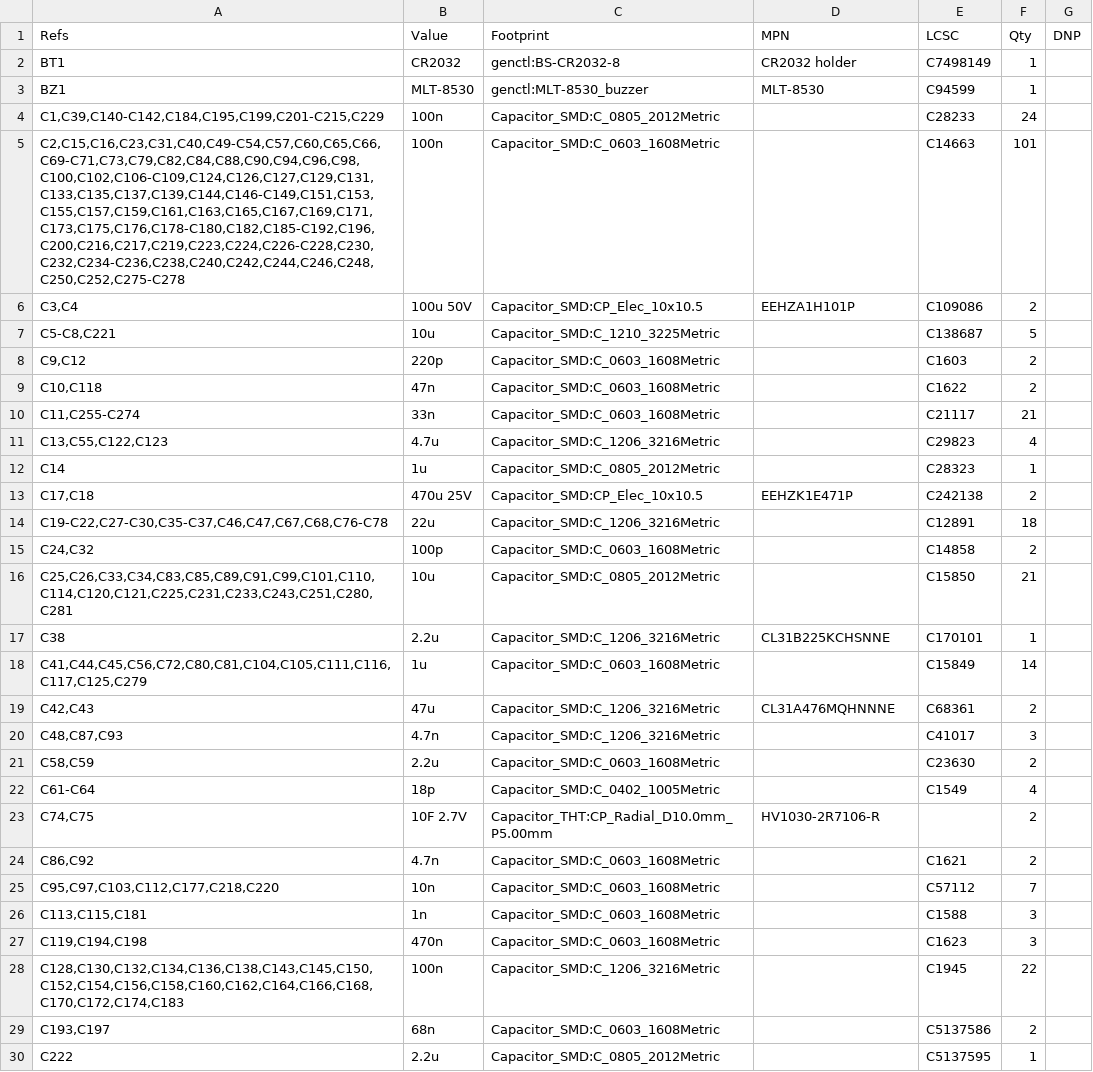
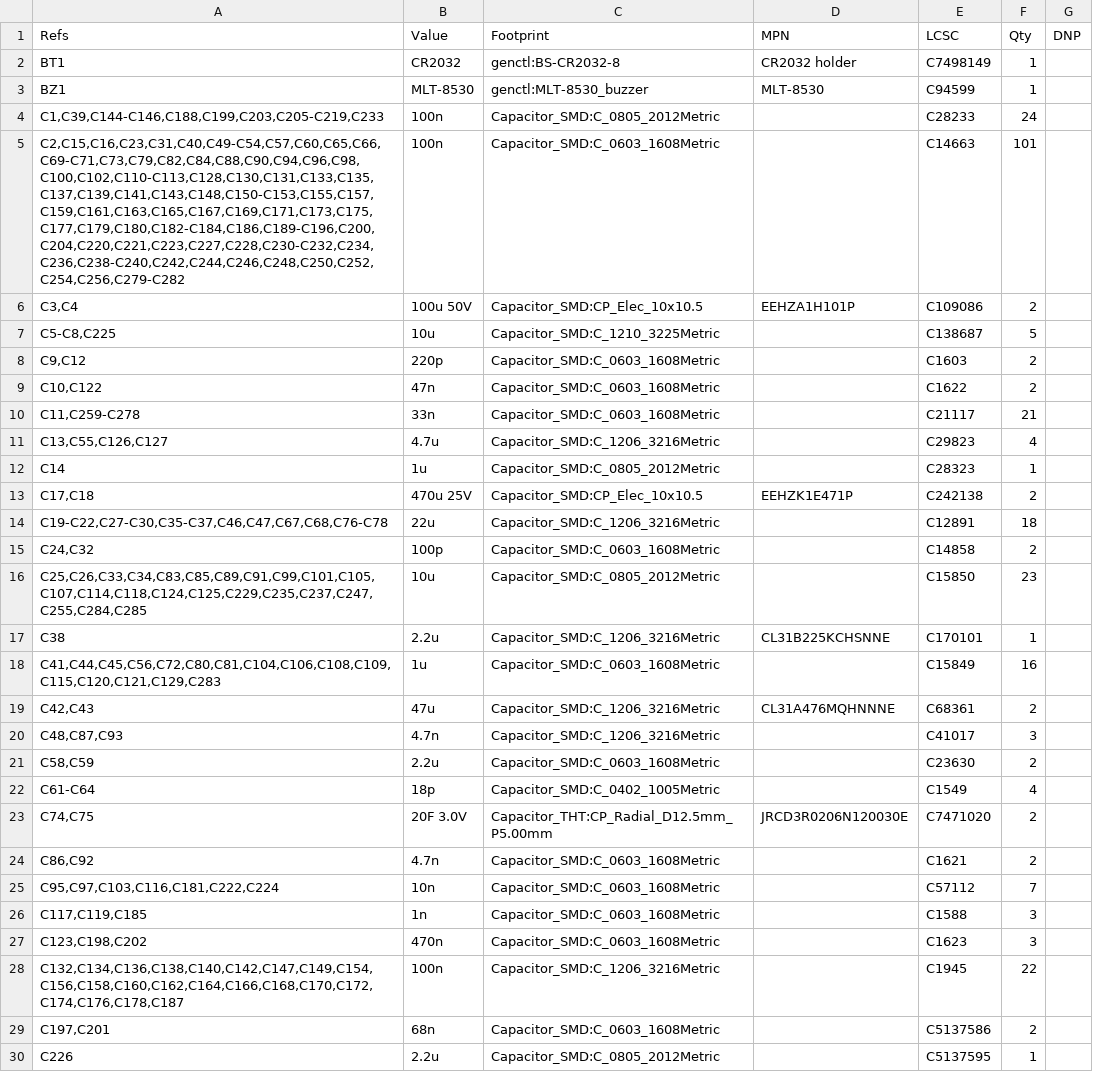
Before and after one commit to Ethan-Poag/blackstart, a CSV file: docs/genctl_bom.csv, drawn as a sheet; only a part is shown; the diff covers the shown part only.

```diff
--- a/docs/genctl_bom.csv
+++ b/docs/genctl_bom.csv
@@ -3,10 +3,10 @@
 "BZ1","MLT-8530","genctl:MLT-8530_buzzer","MLT-8530","C94599","1",""
-"C1,C39,C140-C142,C184,C195,C199,C201-C215,C229","100n","Capacitor_SMD:C_0805_2012Metric","","C28233","24",""
-"C2,C15,C16,C23,C31,C40,C49-C54,C57,C60,C65,C66,C69-C71,C73,C79,C82,C84,C88,C90,C94,C96,C98,C100,C102,C106-C109,C124,C126,C127,C129,C131,C133,C135,C137,C139,C144,C146-C149,C151,C153,C155,C157,C159,C161,C163,C165,C167,C169,C171,C173,C175,C176,C178-C180,C182,C185-C192,C196,C200,C216,C217,C219,C223,C224,C226-C228,C230,C232,C234-C236,C238,C240,C242,C244,C246,C248,C250,C252,C275-C278","100n","Capacitor_SMD:C_0603_1608Metric","","C14663","101",""
+"C1,C39,C144-C146,C188,C199,C203,C205-C219,C233","100n","Capacitor_SMD:C_0805_2012Metric","","C28233","24",""
+"C2,C15,C16,C23,C31,C40,C49-C54,C57,C60,C65,C66,C69-C71,C73,C79,C82,C84,C88,C90,C94,C96,C98,C100,C102,C110-C113,C128,C130,C131,C133,C135,C137,C139,C141,C143,C148,C150-C153,C155,C157,C159,C161,C163,C165,C167,C169,C171,C173,C175,C177,C179,C180,C182-C184,C186,C189-C196,C200,C204,C220,C221,C223,C227,C228,C230-C232,C234,C236,C238-C240,C242,C244,C246,C248,C250,C252,C254,C256,C279-C282","100n","Capacitor_SMD:C_0603_1608Metric","","C14663","101",""
 "C3,C4","100u 50V","Capacitor_SMD:CP_Elec_10x10.5","EEHZA1H101P","C109086","2",""
-"C5-C8,C221","10u","Capacitor_SMD:C_1210_3225Metric","","C138687","5",""
+"C5-C8,C225","10u","Capacitor_SMD:C_1210_3225Metric","","C138687","5",""
 "C9,C12","220p","Capacitor_SMD:C_0603_1608Metric","","C1603","2",""
-"C10,C118","47n","Capacitor_SMD:C_0603_1608Metric","","C1622","2",""
-"C11,C255-C274","33n","Capacitor_SMD:C_0603_1608Metric","","C21117","21",""
-"C13,C55,C122,C123","4.7u","Capacitor_SMD:C_1206_3216Metric","","C29823","4",""
+"C10,C122","47n","Capacitor_SMD:C_0603_1608Metric","","C1622","2",""
+"C11,C259-C278","33n","Capacitor_SMD:C_0603_1608Metric","","C21117","21",""
+"C13,C55,C126,C127","4.7u","Capacitor_SMD:C_1206_3216Metric","","C29823","4",""
 "C14","1u","Capacitor_SMD:C_0805_2012Metric","","C28323","1",""
@@ -15,5 +15,5 @@
 "C24,C32","100p","Capacitor_SMD:C_0603_1608Metric","","C14858","2",""
-"C25,C26,C33,C34,C83,C85,C89,C91,C99,C101,C110,C114,C120,C121,C225,C231,C233,C243,C251,C280,C281","10u","Capacitor_SMD:C_0805_2012Metric","","C15850","21",""
+"C25,C26,C33,C34,C83,C85,C89,C91,C99,C101,C105,C107,C114,C118,C124,C125,C229,C235,C237,C247,C255,C284,C285","10u","Capacitor_SMD:C_0805_2012Metric","","C15850","23",""
 "C38","2.2u","Capacitor_SMD:C_1206_3216Metric","CL31B225KCHSNNE","C170101","1",""
-"C41,C44,C45,C56,C72,C80,C81,C104,C105,C111,C116,C117,C125,C279","1u","Capacitor_SMD:C_0603_1608Metric","","C15849","14",""
+"C41,C44,C45,C56,C72,C80,C81,C104,C106,C108,C109,C115,C120,C121,C129,C283","1u","Capacitor_SMD:C_0603_1608Metric","","C15849","16",""
 "C42,C43","47u","Capacitor_SMD:C_1206_3216Metric","CL31A476MQHNNNE","C68361","2",""
@@ -22,9 +22,9 @@
 "C61-C64","18p","Capacitor_SMD:C_0402_1005Metric","","C1549","4",""
-"C74,C75","10F 2.7V","Capacitor_THT:CP_Radial_D10.0mm_P5.00mm","HV1030-2R7106-R","","2",""
+"C74,C75","20F 3.0V","Capacitor_THT:CP_Radial_D12.5mm_P5.00mm","JRCD3R0206N120030E","C7471020","2",""
 "C86,C92","4.7n","Capacitor_SMD:C_0603_1608Metric","","C1621","2",""
-"C95,C97,C103,C112,C177,C218,C220","10n","Capacitor_SMD:C_0603_1608Metric","","C57112","7",""
-"C113,C115,C181","1n","Capacitor_SMD:C_0603_1608Metric","","C1588","3",""
-"C119,C194,C198","470n","Capacitor_SMD:C_0603_1608Metric","","C1623","3",""
-"C128,C130,C132,C134,C136,C138,C143,C145,C150,C152,C154,C156,C158,C160,C162,C164,C166,C168,C170,C172,C174,C183","100n","Capacitor_SMD:C_1206_3216Metric","","C1945","22",""
-"C193,C197","68n","Capacitor_SMD:C_0603_1608Metric","","C5137586","2",""
-"C222","2.2u","Capacitor_SMD:C_0805_2012Metric","","C5137595","1",""
+"C95,C97,C103,C116,C181,C222,C224","10n","Capacitor_SMD:C_0603_1608Metric","","C57112","7",""
+"C117,C119,C185","1n","Capacitor_SMD:C_0603_1608Metric","","C1588","3",""
+"C123,C198,C202","470n","Capacitor_SMD:C_0603_1608Metric","","C1623","3",""
+"C132,C134,C136,C138,C140,C142,C147,C149,C154,C156,C158,C160,C162,C164,C166,C168,C170,C172,C174,C176,C178,C187","100n","Capacitor_SMD:C_1206_3216Metric","","C1945","22",""
+"C197,C201","68n","Capacitor_SMD:C_0603_1608Metric","","C5137586","2",""
+"C226","2.2u","Capacitor_SMD:C_0805_2012Metric","","C5137595","1",""
```
Also changed, not shown: 7 added rows, 3 removed rows and 85 edited cells elsewhere in this file, 14 other files.
